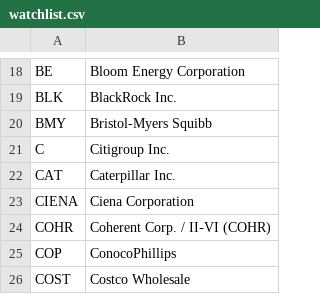
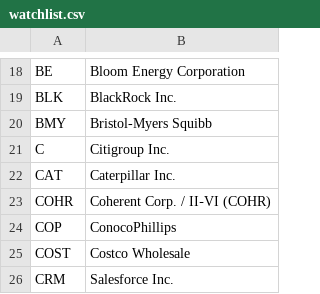
Before and after one commit to bhavishangoyal-cpu/swing-dashboard, a CSV file: watchlist.csv, drawn as a sheet; only a part is shown, gaps mark what is left out; the shorter side is filled out with more unchanged rows; the diff names each change by its address in the sheet, - before the commit and + after, or states it on an @@ line.

```diff
--- a/watchlist.csv
+++ b/watchlist.csv
-row 23: CIENA | Ciena Corporation
```
Also changed, not shown: 2 other files.
